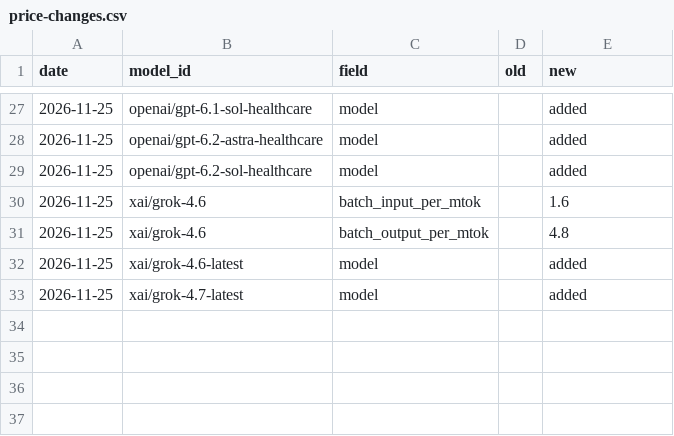
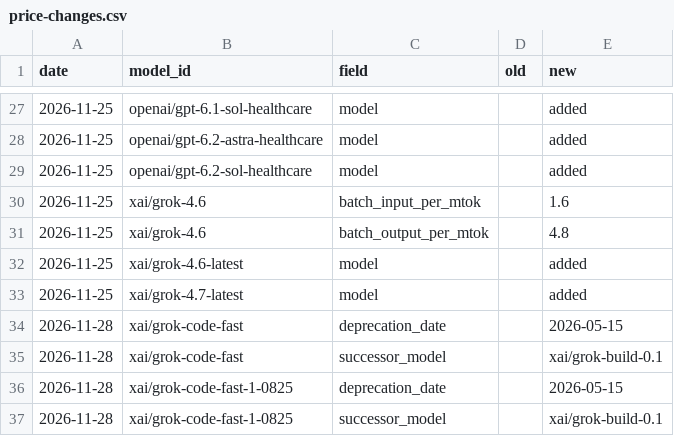
Before and after one commit to onurhuseyinkocak/ai-model-pricing-history, a CSV file: data/price-changes.csv, drawn as a sheet; only a part is shown, gaps mark what is left out; the diff names each change by its address in the sheet, - before the commit and + after, or states it on an @@ line.

```diff
--- a/data/price-changes.csv
+++ b/data/price-changes.csv
+row 34: 2026-11-28 | xai/grok-code-fast | deprecation_date |  | 2026-05-15
+row 35: 2026-11-28 | xai/grok-code-fast | successor_model |  | xai/grok-build-0.1
+row 36: 2026-11-28 | xai/grok-code-fast-1-0825 | deprecation_date |  | 2026-05-15
+row 37: 2026-11-28 | xai/grok-code-fast-1-0825 | successor_model |  | xai/grok-build-0.1
```
Also changed, not shown: data/latest.csv, data/task-costs.csv, 1 other file.
